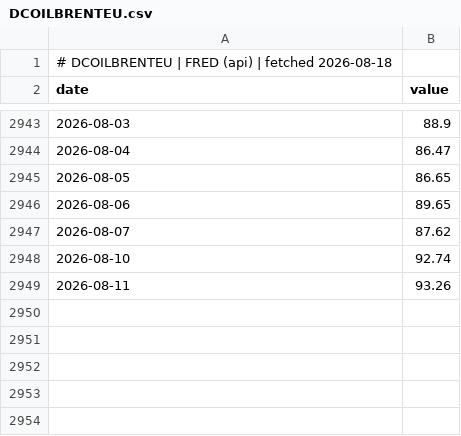
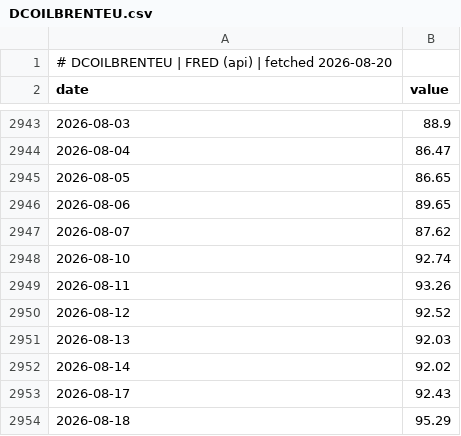
Before and after one commit to GunDamnBoy/chart-of-the-day, a CSV file: data/series/DCOILBRENTEU.csv, drawn as a sheet; only a part is shown, gaps mark what is left out.

```diff
--- a/data/series/DCOILBRENTEU.csv
+++ b/data/series/DCOILBRENTEU.csv
@@ -1,2 +1,2 @@
-# DCOILBRENTEU | FRED (api) | fetched 2026-08-18
+# DCOILBRENTEU | FRED (api) | fetched 2026-08-20
 date,value
@@ -2949 +2949,6 @@ date,value
 2026-08-11,93.26
+2026-08-12,92.52
+2026-08-13,92.03
+2026-08-14,92.02
+2026-08-17,92.43
+2026-08-18,95.29
```
Also changed, not shown: data/series/2317.TW.csv, data/series/2330.TW.csv, 33 other files.
